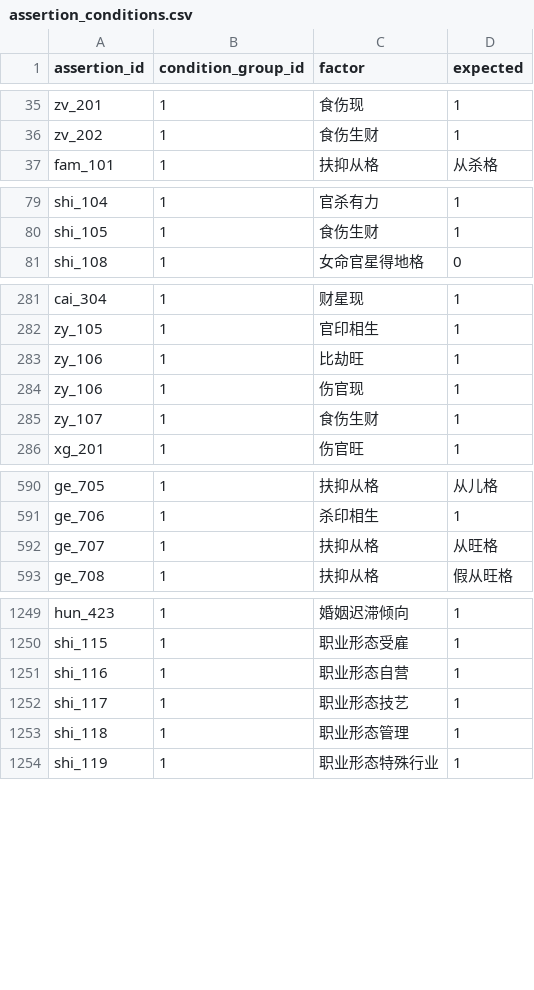
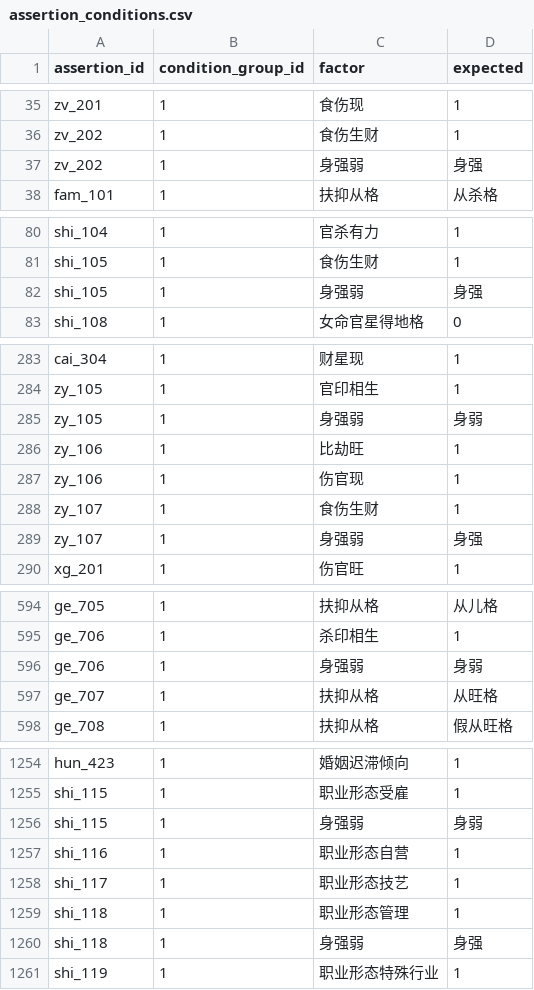
Before and after one commit to ml8s/liki, a CSV file: skills/liki/bazi/tools/assertions/assertion_conditions.csv, drawn as a sheet; only a part is shown, gaps mark what is left out.

Commit message:
feat(bazi): activate 身强弱 prerequisite factor in 7 combo assertions
Per 《子平真诠》 rules:
- 杀印相生: + 身弱 (身弱用印化杀，杀印相生主贵)
- 食伤生财 ×3: + 身强 (身强方能任食伤生财，身弱反主劳碌)
- 职业受雇: + 身弱 (身弱者适合受雇)
- 职业管理: + 身强 (身强能任官杀，方能管理掌权)
- 官印相生: + 身弱 (身弱喜官印相生)

19 assertions reviewed and confirmed NOT needing activation
(combo factors contain internal cross, flow year assertions
shouldn't have strength prerequisite, etc.)

```diff
--- a/skills/liki/bazi/tools/assertions/assertion_conditions.csv
+++ b/skills/liki/bazi/tools/assertions/assertion_conditions.csv
@@ -36,2 +36,3 @@ zv_201,1,食伤现,1
 zv_202,1,食伤生财,1
+zv_202,1,身强弱,身强
 fam_101,1,扶抑从格,从杀格
@@ -80,2 +81,3 @@ shi_104,1,官杀有力,1
 shi_105,1,食伤生财,1
+shi_105,1,身强弱,身强
 shi_108,1,女命官星得地格,0
@@ -282,2 +284,3 @@ cai_304,1,财星现,1
 zy_105,1,官印相生,1
+zy_105,1,身强弱,身弱
 zy_106,1,比劫旺,1
@@ -285,2 +288,3 @@ zy_106,1,伤官现,1
 zy_107,1,食伤生财,1
+zy_107,1,身强弱,身强
 xg_201,1,伤官旺,1
@@ -591,2 +595,3 @@ ge_705,1,扶抑从格,从儿格
 ge_706,1,杀印相生,1
+ge_706,1,身强弱,身弱
 ge_707,1,扶抑从格,从旺格
@@ -1250,2 +1255,3 @@ hun_423,1,婚姻迟滞倾向,1
 shi_115,1,职业形态受雇,1
+shi_115,1,身强弱,身弱
 shi_116,1,职业形态自营,1
@@ -1253,2 +1259,3 @@ shi_117,1,职业形态技艺,1
 shi_118,1,职业形态管理,1
+shi_118,1,身强弱,身强
 shi_119,1,职业形态特殊行业,1
```
